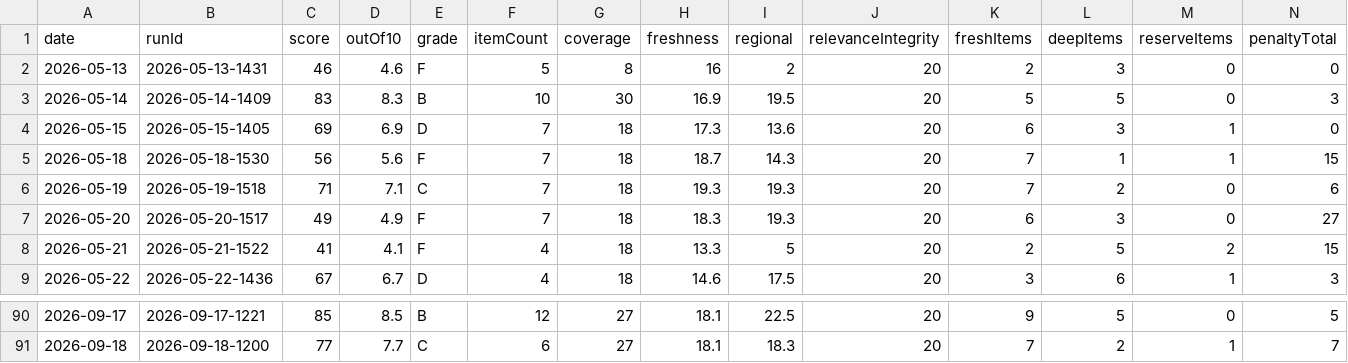
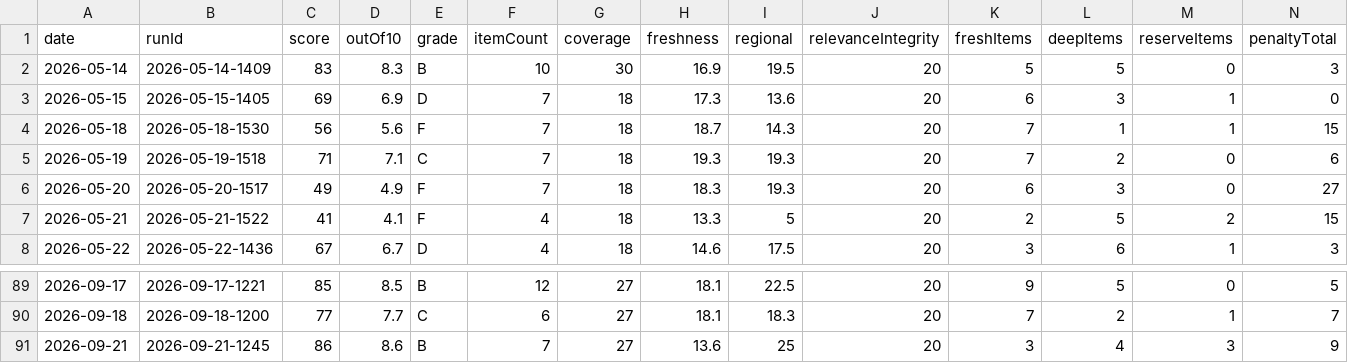
Before and after one commit to woodmont-industrial/Woodmont-Industrial-News-Briefing, a CSV file: docs/quality-scores.csv, drawn as a sheet; only a part is shown, gaps mark what is left out; removed rows and columns are numbered as before the commit, all else as after; rows hold the shown columns only; the diff names each change by its address in the sheet, - before the commit and + after, or states it on an @@ line.

```diff
--- a/docs/quality-scores.csv
+++ b/docs/quality-scores.csv
-row 2: 2026-05-13 | 2026-05-13-1431 | 46 | 4.6 | F | 5 | 8 | 16 | 2 | 20 | 2 | 3 | 0 | 0
+row 91: 2026-09-21 | 2026-09-21-1245 | 86 | 8.6 | B | 7 | 27 | 13.6 | 25 | 20 | 3 | 4 | 3 | 9
```
Also changed, not shown: docs/daily-logic-impact.csv, 6 other files.
